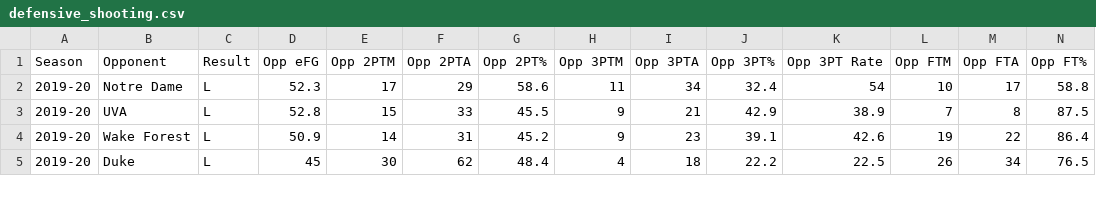
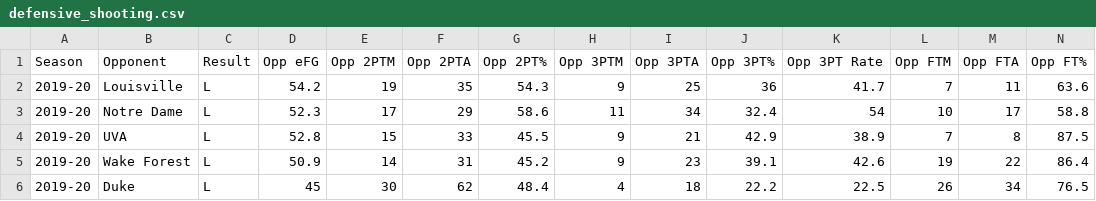
Before and after one commit to gallochris/dadgumboxscores, a CSV file: download/defensive_shooting.csv, drawn as a sheet; only a part is shown; the diff names each change by its address in the sheet, - before the commit and + after, or states it on an @@ line.

```diff
--- a/download/defensive_shooting.csv
+++ b/download/defensive_shooting.csv
+row 2: 2019-20 | Louisville | L | 54.2 | 19 | 35 | 54.3 | 9 | 25 | 36 | 41.7 | 7 | 11 | 63.6
```
Also changed, not shown: download/box_score_data.csv, download/offensive_shooting.csv, 4 other files.
